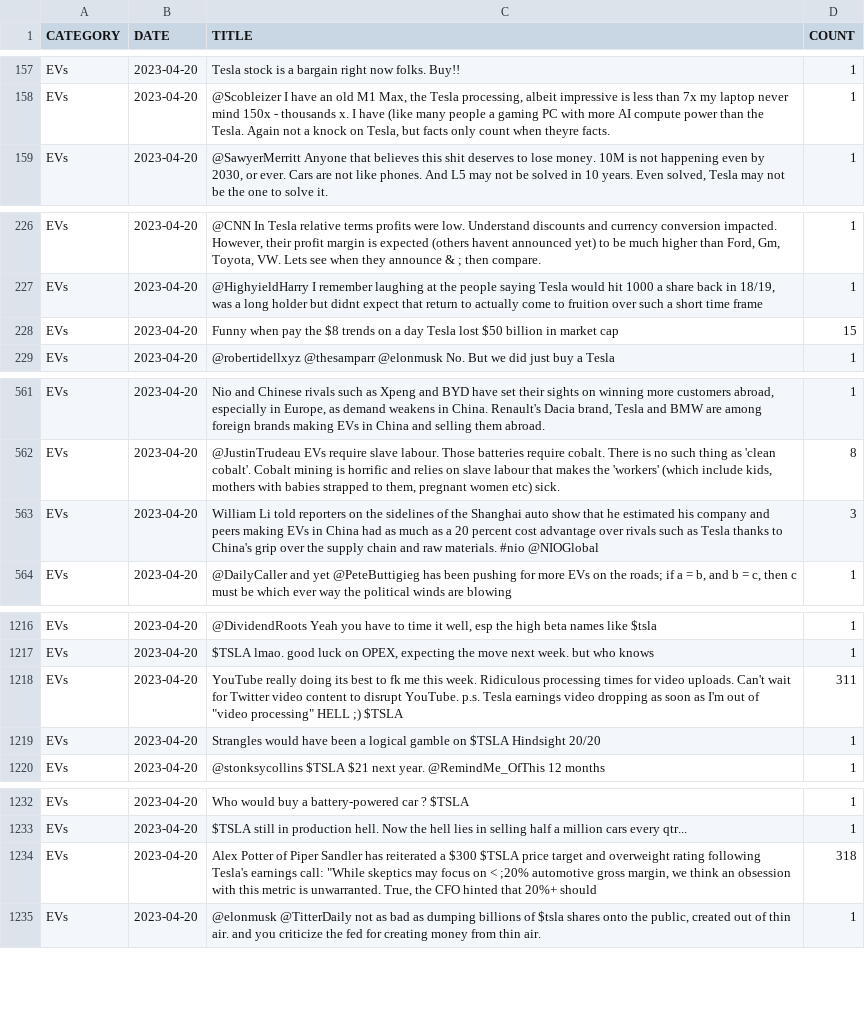
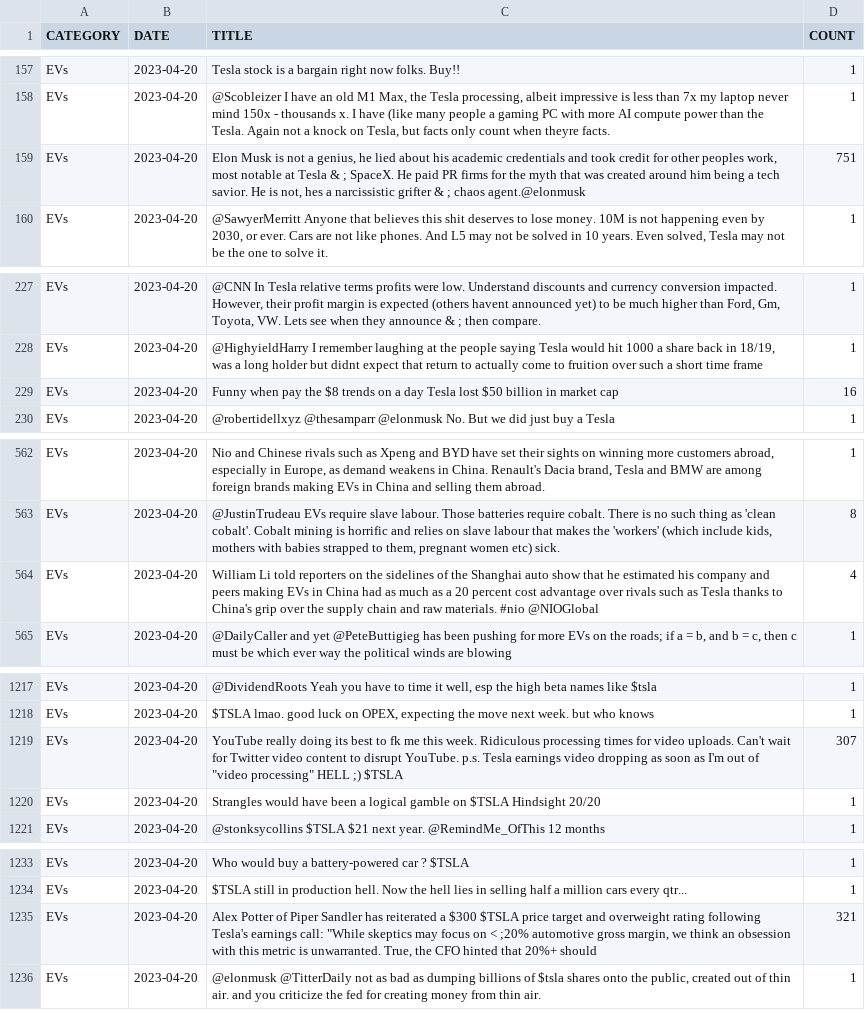
Before and after one commit to sankave00/Correlation-Analysis---Stock-Market-Social-Media-Trends, a CSV file: New Datasets/EVs_live-tweets.csv, drawn as a sheet; only a part is shown, gaps mark what is left out; the diff covers the shown part only.

```diff
--- a/New Datasets/EVs_live-tweets.csv
+++ b/New Datasets/EVs_live-tweets.csv
@@ -158,2 +158,3 @@ EVs	2023-04-20	Tesla stock is a bargain right now folks. Buy!!	1
 EVs	2023-04-20	@Scobleizer I have an old M1 Max, the Tesla processing, albeit impressive is less than 7x my laptop never mind 150x - thousands x. I have (like many people a gaming PC with more AI compute power than the Tesla. Again not a knock on Tesla, but facts only count when theyre facts.	1
+EVs	2023-04-20	Elon Musk is not a genius, he lied about his academic credentials and took credit for other peoples work, most notable at Tesla & ; SpaceX. He paid PR firms for the myth that was created around him being a tech savior. He is not, hes a narcissistic grifter & ; chaos agent.@elonmusk	751
 EVs	2023-04-20	@SawyerMerritt Anyone that believes this shit deserves to lose money. 10M is not happening even by 2030, or ever. Cars are not like phones. And L5 may not be solved in 10 years. Even solved, Tesla may not be the one to solve it.	1
@@ -227,3 +228,3 @@ EVs	2023-04-20	@CNN In Tesla relative terms profits were low. Understand discoun
 EVs	2023-04-20	@HighyieldHarry I remember laughing at the people saying Tesla would hit 1000 a share back in 18/19, was a long holder but didnt expect that return to actually come to fruition over such a short time frame	1
-EVs	2023-04-20	Funny when pay the $8 trends on a day Tesla lost $50 billion in market cap	15
+EVs	2023-04-20	Funny when pay the $8 trends on a day Tesla lost $50 billion in market cap	16
 EVs	2023-04-20	@robertidellxyz @thesamparr @elonmusk No. But we did just buy a Tesla	1
@@ -562,3 +563,3 @@ EVs	2023-04-20	Nio and Chinese rivals such as Xpeng and BYD have set their sight
 EVs	2023-04-20	@JustinTrudeau EVs require slave labour. Those batteries require cobalt. There is no such thing as 'clean cobalt'. Cobalt mining is horrific and relies on slave labour that makes the 'workers' (which include kids, mothers with babies strapped to them, pregnant women etc) sick.	8
-EVs	2023-04-20	William Li told reporters on the sidelines of the Shanghai auto show that he estimated his company and peers making EVs in China had as much as a 20 percent cost advantage over rivals such as Tesla thanks to China's grip over the supply chain and raw materials. #nio @NIOGlobal	3
+EVs	2023-04-20	William Li told reporters on the sidelines of the Shanghai auto show that he estimated his company and peers making EVs in China had as much as a 20 percent cost advantage over rivals such as Tesla thanks to China's grip over the supply chain and raw materials. #nio @NIOGlobal	4
 EVs	2023-04-20	@DailyCaller and yet @PeteButtigieg has been pushing for more EVs on the roads; if a = b, and b = c, then c must be which ever way the political winds are blowing	1
@@ -1217,3 +1218,3 @@ EVs	2023-04-20	@DividendRoots Yeah you have to time it well, esp the high beta n
 EVs	2023-04-20	$TSLA lmao. good luck on OPEX, expecting the move next week. but who knows	1
-EVs	2023-04-20	"YouTube really doing its best to fk me this week. Ridiculous processing times for video uploads. Can't wait for Twitter video content to disrupt YouTube. p.s. Tesla earnings video dropping as soon as I'm out of ""video processing"" HELL ;) $TSLA"	311
+EVs	2023-04-20	"YouTube really doing its best to fk me this week. Ridiculous processing times for video uploads. Can't wait for Twitter video content to disrupt YouTube. p.s. Tesla earnings video dropping as soon as I'm out of ""video processing"" HELL ;) $TSLA"	307
 EVs	2023-04-20	Strangles would have been a logical gamble on $TSLA Hindsight 20/20	1
@@ -1233,3 +1234,3 @@ EVs	2023-04-20	Who would buy a battery-powered car ? $TSLA	1
 EVs	2023-04-20	$TSLA still in production hell. Now the hell lies in selling half a million cars every qtr...	1
-EVs	2023-04-20	"Alex Potter of Piper Sandler has reiterated a $300 $TSLA price target and overweight rating following Tesla's earnings call: ""While skeptics may focus on < ;20% automotive gross margin, we think an obsession with this metric is unwarranted. True, the CFO hinted that 20%+ should"	318
+EVs	2023-04-20	"Alex Potter of Piper Sandler has reiterated a $300 $TSLA price target and overweight rating following Tesla's earnings call: ""While skeptics may focus on < ;20% automotive gross margin, we think an obsession with this metric is unwarranted. True, the CFO hinted that 20%+ should"	321
 EVs	2023-04-20	@elonmusk @TitterDaily not as bad as dumping billions of $tsla shares onto the public, created out of thin air. and you criticize the fed for creating money from thin air.	1
```
Also changed, not shown: 1 edited cell elsewhere in this file, New Datasets/EVs_live-reddits.csv, New Datasets/Finance_live-tweets.csv, 10 other files.
